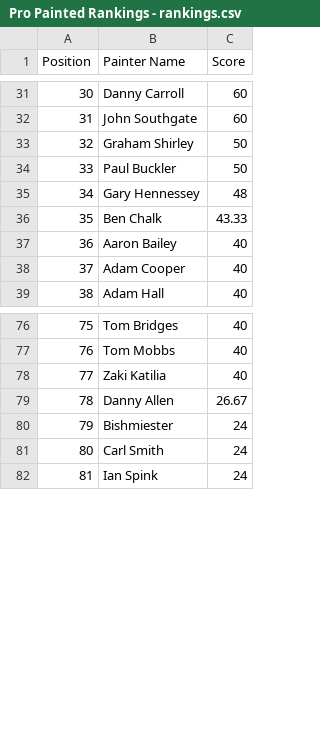
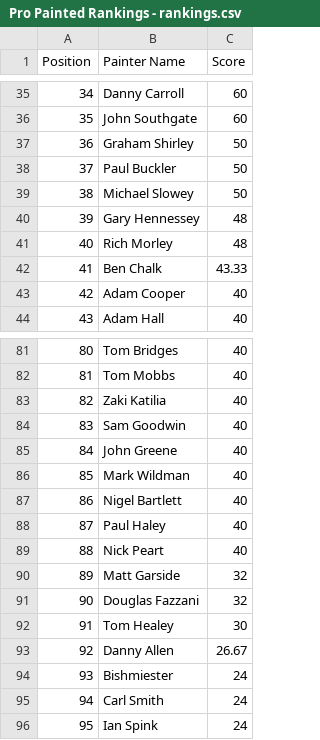
Before and after one commit to tomchewitt/pro-painted-rankings, a CSV file: data/Pro Painted Rankings - rankings.csv, drawn as a sheet; only a part is shown, gaps mark what is left out; removed rows and columns are numbered as before the commit, all else as after; the diff covers the shown part only; the diff names each change by its address in the sheet, - before the commit and + after, or states it on an @@ line.

```diff
--- a/data/Pro Painted Rankings - rankings.csv
+++ b/data/Pro Painted Rankings - rankings.csv
@@ column A (Position) renumbered from row 3 down @@
+row 39: 38 | Michael Slowey | 50
+row 41: 40 | Rich Morley | 48
-row 37: 36 | Aaron Bailey | 40
+row 84: 83 | Sam Goodwin | 40
+row 85: 84 | John Greene | 40
+row 86: 85 | Mark Wildman | 40
+row 87: 86 | Nigel Bartlett | 40
+row 88: 87 | Paul Haley | 40
+row 89: 88 | Nick Peart | 40
+row 90: 89 | Matt Garside | 32
+row 91: 90 | Douglas Fazzani | 32
+row 92: 91 | Tom Healey | 30
```
Also changed, not shown: 9 added rows and 5 removed rows elsewhere in this file, data/Pro Painted Rankings - data entry.csv, 8 other files.
